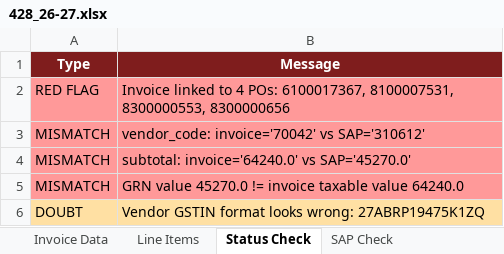
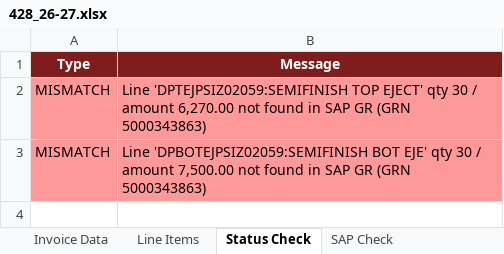
Before and after one commit to Vignesh-Catnip/KTFL-DEV, an Excel workbook: Output-Excel/428_26-27.xlsx, sheet Status Check, drawn as a sheet; values as stored, in another font and other column widths than the file's, no borders; removed rows and columns are numbered as before the commit, all else as after; the diff names each change by its address in the sheet, - before the commit and + after, or states it on an @@ line.

```diff
--- a/Output-Excel/428_26-27.xlsx (sheet Status Check)
+++ b/Output-Excel/428_26-27.xlsx (sheet Status Check)
-row 2: RED FLAG | Invoice linked to 4 POs: 6100017367, 8100007531, 8300000553, 8300000656
-row 3: MISMATCH | vendor_code: invoice='70042' vs SAP='310612'
-B2 (Message): subtotal: invoice='64240.0' vs SAP='45270.0'
+B2 (Message): Line 'DPTEJPSIZ02059:SEMIFINISH TOP EJECT' qty 30 / amount 6,270.00 not found in SAP GR (GRN 5000343863)
-B3 (Message): GRN value 45270.0 != invoice taxable value 64240.0
+B3 (Message): Line 'DPBOTEJPSIZ02059:SEMIFINISH BOT EJE' qty 30 / amount 7,500.00 not found in SAP GR (GRN 5000343863)
-row 6: DOUBT | Vendor GSTIN format looks wrong: 27ABRP19475K1ZQ
```
Also changed, not shown: sheet Invoice Data, sheet Line Items, sheet SAP Check, Output-Excel/AB2627143.xlsx, Output-Excel/BM_26-27_1328.xlsx, 1 other file.
